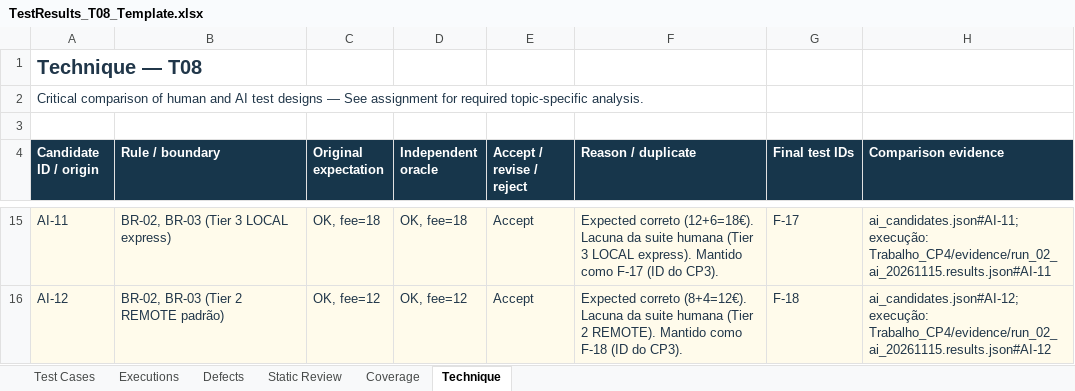
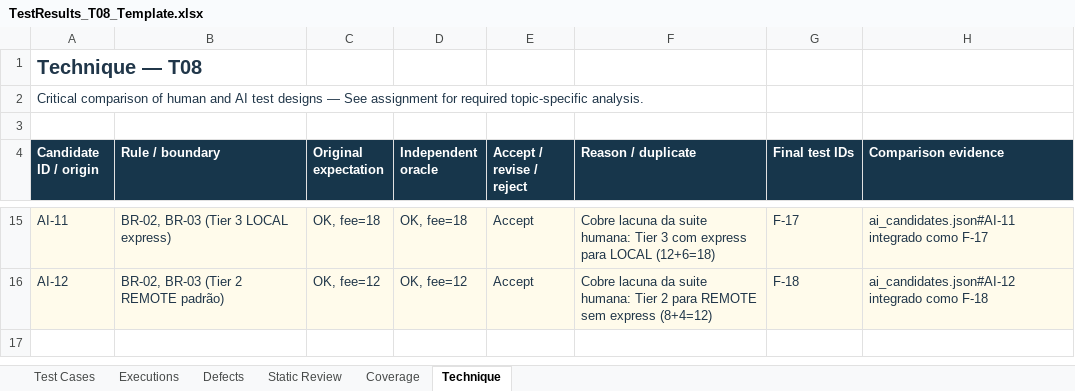
Before and after one commit to Eduardomfdias/TVSI_2627, an Excel workbook: Trabalho_CP4/TVSI_T08_Students_B1.0_CP4/TestResults_T08_Template.xlsx, sheet Technique, drawn as a sheet; only a part is shown, gaps mark what is left out; values as stored, in another font and other column widths than the file's, no borders; table styles not drawn; the diff covers the shown part only; the diff names each change by its address in the sheet, - before the commit and + after, or states it on an @@ line.

Commit message:
CP04: finalize workbook, reconcile evidence and delivery artifacts

```diff
--- a/Trabalho_CP4/TVSI_T08_Students_B1.0_CP4/TestResults_T08_Template.xlsx (sheet Technique)
+++ b/Trabalho_CP4/TVSI_T08_Students_B1.0_CP4/TestResults_T08_Template.xlsx (sheet Technique)
-F15 (Reason / duplicate): Expected correto (12+6=18€). Lacuna da suite humana (Tier 3 LOCAL express). Mantido como F-17 (ID do CP3).
+F15 (Reason / duplicate): Cobre lacuna da suite humana: Tier 3 com express para LOCAL (12+6=18)
-H15 (Comparison evidence): ai_candidates.json#AI-11; execução: Trabalho_CP4/evidence/run_02_ai_20261115.results.json#AI-11
+H15 (Comparison evidence): ai_candidates.json#AI-11 integrado como F-17
-F16 (Reason / duplicate): Expected correto (8+4=12€). Lacuna da suite humana (Tier 2 REMOTE). Mantido como F-18 (ID do CP3).
+F16 (Reason / duplicate): Cobre lacuna da suite humana: Tier 2 para REMOTE sem express (8+4=12)
-H16 (Comparison evidence): ai_candidates.json#AI-12; execução: Trabalho_CP4/evidence/run_02_ai_20261115.results.json#AI-12
+H16 (Comparison evidence): ai_candidates.json#AI-12 integrado como F-18
```
Also changed, not shown: 37 edited cells elsewhere in this sheet, sheet Coverage, sheet Executions, sheet Test Cases, sheet Defects, 3 other files.
